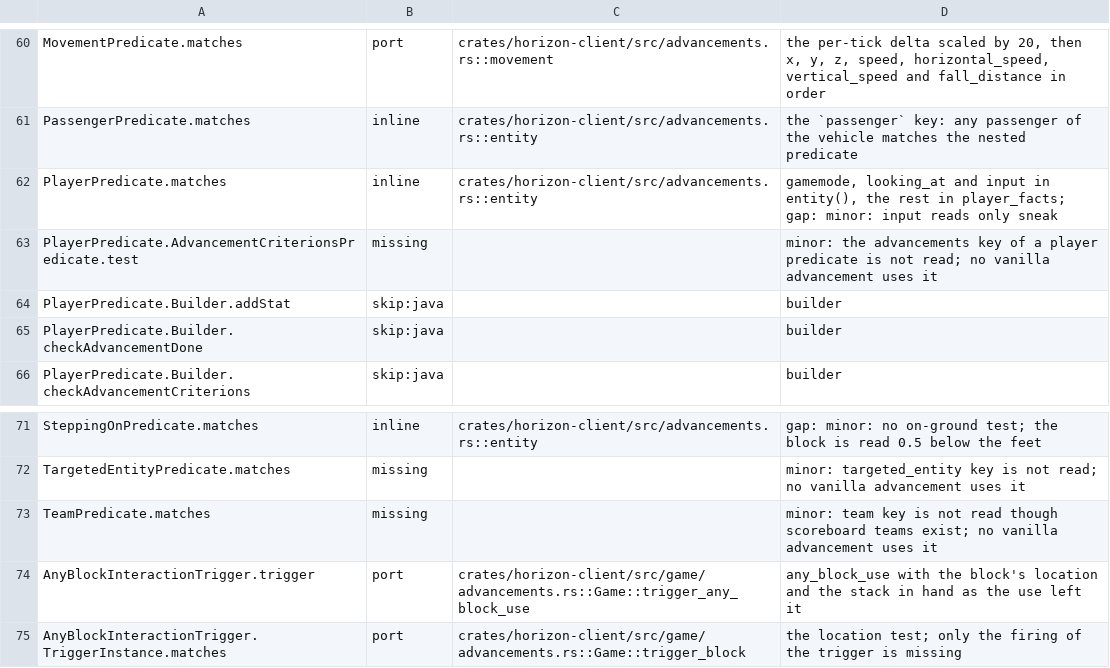
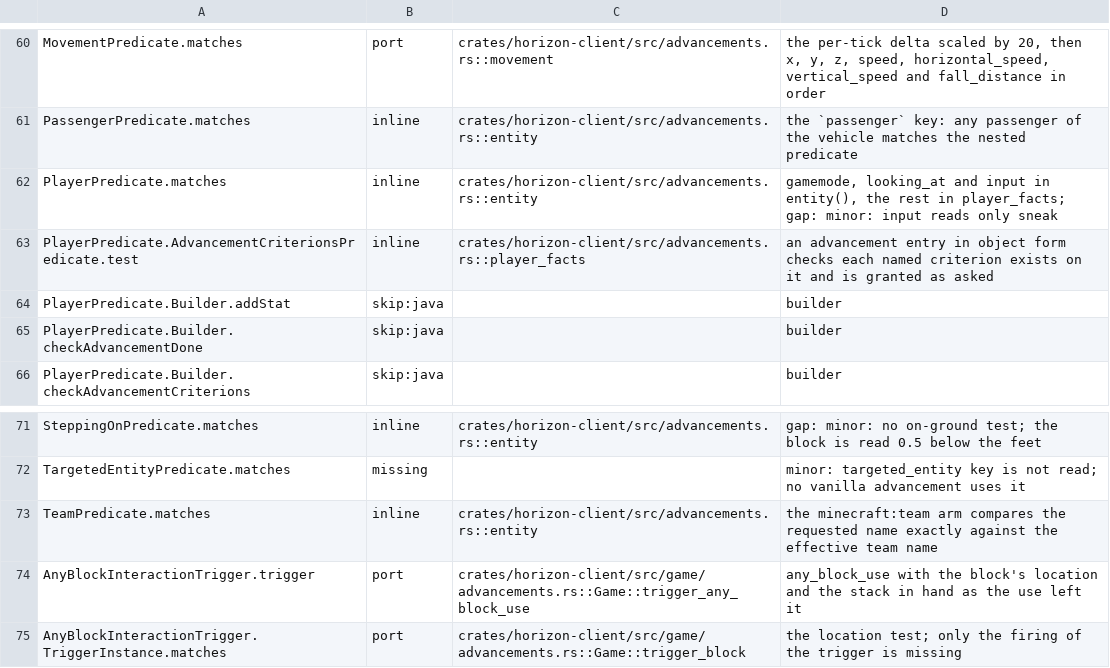
Before and after one commit to MSedgeMC/horizon, a TSV file: tools/port_map/rest-002.tsv, drawn as a sheet; only a part is shown, gaps mark what is left out.

Commit message:
port_map: clear the player and team predicate rows in rest-002

```diff
--- a/tools/port_map/rest-002.tsv
+++ b/tools/port_map/rest-002.tsv
@@ -62,3 +62,3 @@ PassengerPredicate.matches	inline	crates/horizon-client/src/advancements.rs::ent
 PlayerPredicate.matches	inline	crates/horizon-client/src/advancements.rs::entity	gamemode, looking_at and input in entity(), the rest in player_facts; gap: minor: input reads only sneak
-PlayerPredicate.AdvancementCriterionsPredicate.test	missing		minor: the advancements key of a player predicate is not read; no vanilla advancement uses it
+PlayerPredicate.AdvancementCriterionsPredicate.test	inline	crates/horizon-client/src/advancements.rs::player_facts	an advancement entry in object form checks each named criterion exists on it and is granted as asked
 PlayerPredicate.Builder.addStat	skip:java		builder
@@ -72,3 +72,3 @@ SteppingOnPredicate.matches	inline	crates/horizon-client/src/advancements.rs::en
 TargetedEntityPredicate.matches	missing		minor: targeted_entity key is not read; no vanilla advancement uses it
-TeamPredicate.matches	missing		minor: team key is not read though scoreboard teams exist; no vanilla advancement uses it
+TeamPredicate.matches	inline	crates/horizon-client/src/advancements.rs::entity	the minecraft:team arm compares the requested name exactly against the effective team name
 AnyBlockInteractionTrigger.trigger	port	crates/horizon-client/src/game/advancements.rs::Game::trigger_any_block_use	any_block_use with the block's location and the stack in hand as the use left it
```
